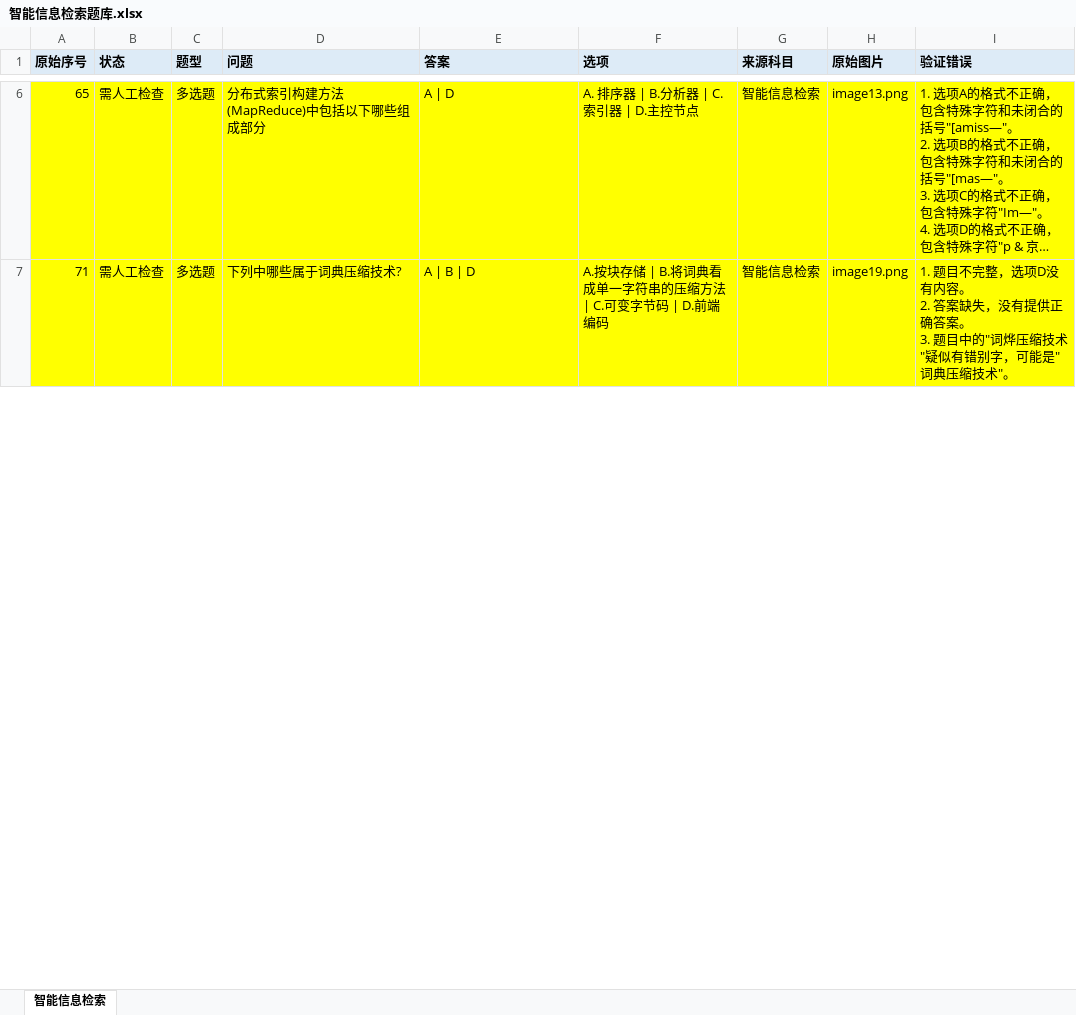
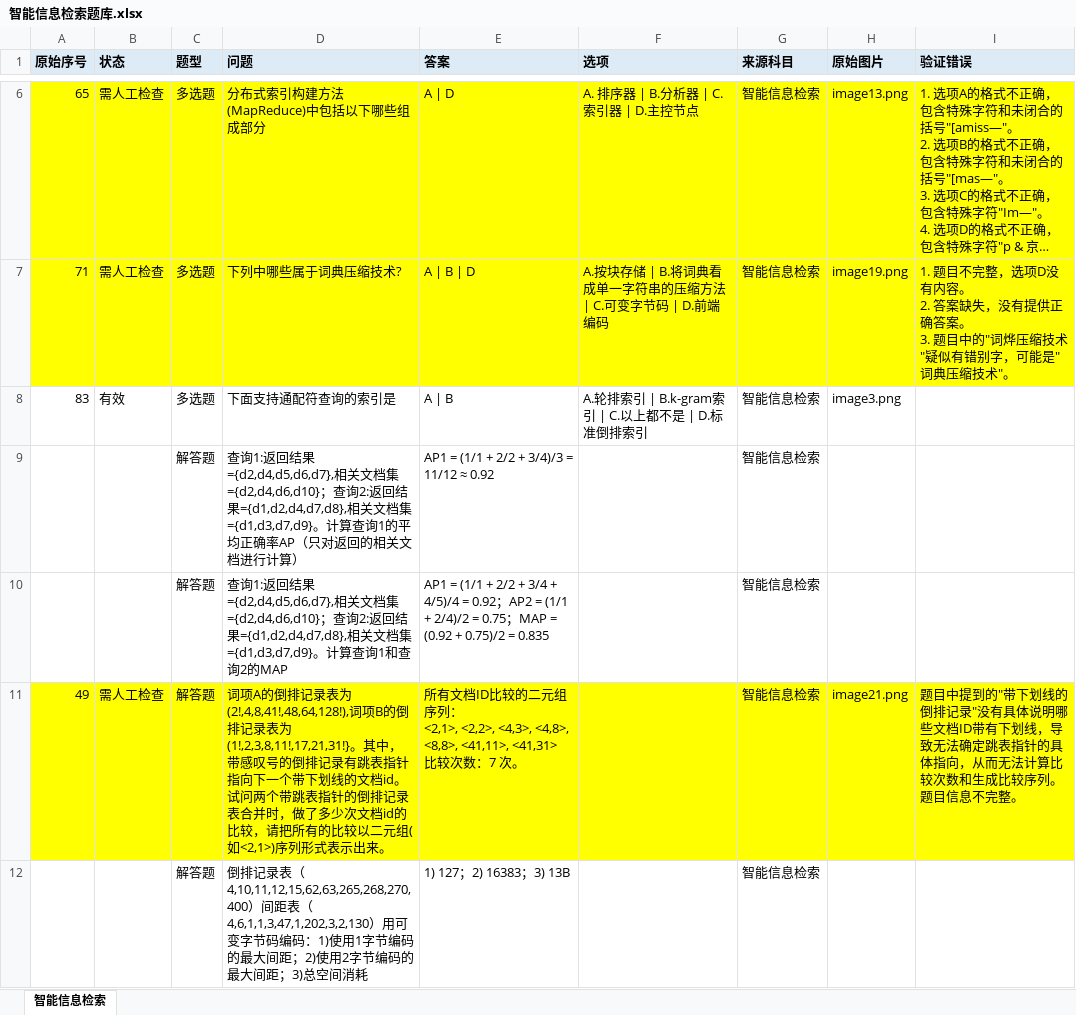
Before and after one commit to 2511285965/24-25-2-IT-Exam-Resources, an Excel workbook: 智能信息检索/智能信息检索题库.xlsx, sheet 智能信息检索, drawn as a sheet; only a part is shown, gaps mark what is left out; long unchanged cells end in …; values as stored, in another font and other column widths than the file's, no borders; ↵ is a line break in a cell; the diff covers the shown part only; the diff names each change by its address in the sheet, - before the commit and + after, or states it on an @@ line.

```diff
--- a/智能信息检索/智能信息检索题库.xlsx (sheet 智能信息检索)
+++ b/智能信息检索/智能信息检索题库.xlsx (sheet 智能信息检索)
@@ row 99 moved to row 8: 83 @@
+row 9:  |  | 解答题 | 查询1:返回结果={d2,d4,d5,d6,d7},相关文档集={d2,d4,d6,d10}；查询2:返回结果={d1,d2,d4,d7,d8},相关文档集={d1,d3,d7,d9}。计算查询1的平均正确率AP（只对返回的相关文档进行计算） | AP1 = (1/1 + 2/2 + 3/4)/3 = 11/12 ≈ 0.92 |  | 智能信息检索
+row 10:  |  | 解答题 | 查询1:返回结果={d2,d4,d5,d6,d7},相关文档集={d2,d4,d6,d10}；查询2:返回结果={d1,d2,d4,d7,d8},相关文档集={d1,d3,d7,d9}。计算查询1和查询2的MAP | AP1 = (1/1 + 2/2 + 3/4 + 4/5)/4 = 0.92；AP2 = (1/1 + 2/4)/2 = 0.75；MAP = (0.92 + 0.75)/2 = 0.835 |  | 智能信息检索
@@ row 11 unhidden: 49 | 需人工检查 | 解答题 | 词项A的倒排记录表为(2!,4,8,41!,48,64,128!),词项B的倒排记录表为(1!,2,3,8,11!,17,21,31!}。其中，带感叹号的倒排记录有跳表指针指向下一个带下划线的文档id。试问两个带跳表指针的倒排记录表合并时，做了多少次文档id的比较，请把所有的比较以二元组(如<2,1>)序列形式表示出来。 | 所有文档ID比较的二元组序列： ↵ <2,1>, <2,2>, <4,3>, <4,8>, <8,8>, <41,11>, <41,31> ↵ 比较次数：7 次。 |  | 智能信息检索 | image21.png | 题目中提到的"带下划线的倒排记录"没有具体说明哪些文档ID带有下划线，导致无法确定跳表指针的具体指向，从而无法计算比较次数和生成比较序列。题目信息不完整。 @@
+row 12:  |  | 解答题 | 倒排记录表（4,10,11,12,15,62,63,265,268,270,400）间距表（4,6,1,1,3,47,1,202,3,2,130）用可变字节码编码：1)使用1字节编码的最大间距；2)使用2字节编码的最大间距；3)总空间消耗 | 1) 127；2) 16383；3) 13B |  | 智能信息检索
```
Also changed, not shown: 41 added rows and 71 hidden or unhidden rows elsewhere in this sheet, 网络安全技术/原题库.xlsx, 3 other files.
